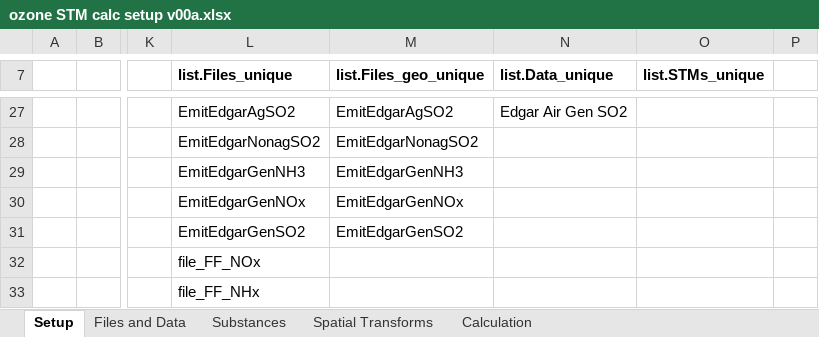
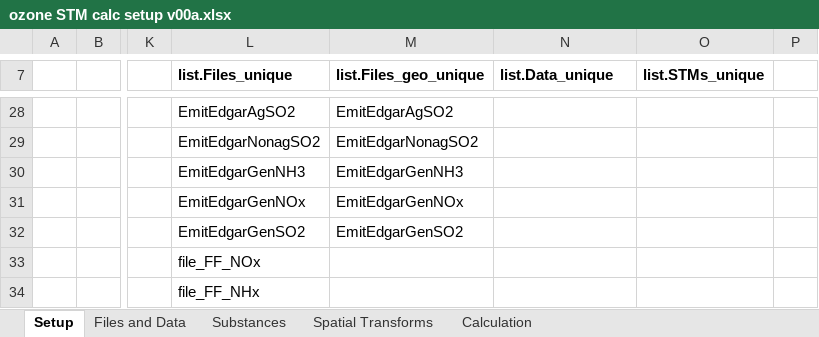
Before and after one commit to Andrew809/TRACI_ozone_stm, an Excel workbook: calc/ozone STM calc setup v00a.xlsx, sheet Setup, drawn as a sheet; only a part is shown, gaps mark what is left out; values as stored, in another font and other column widths than the file's, no borders; addresses are those after the commit; the diff covers the shown part only; the diff names each change by its address in the sheet, - before the commit and + after, or states it on an @@ line.

```diff
--- a/calc/ozone STM calc setup v00a.xlsx (sheet Setup)
+++ b/calc/ozone STM calc setup v00a.xlsx (sheet Setup)
-N28 (list.Data_unique): Edgar Air Gen SO2
+N28 (list.Data_unique): (empty)
```
Also changed, not shown: 1 added row and 31 edited cells elsewhere in this sheet, sheet Spatial Transforms, sheet Files and Data, 5 other files.
